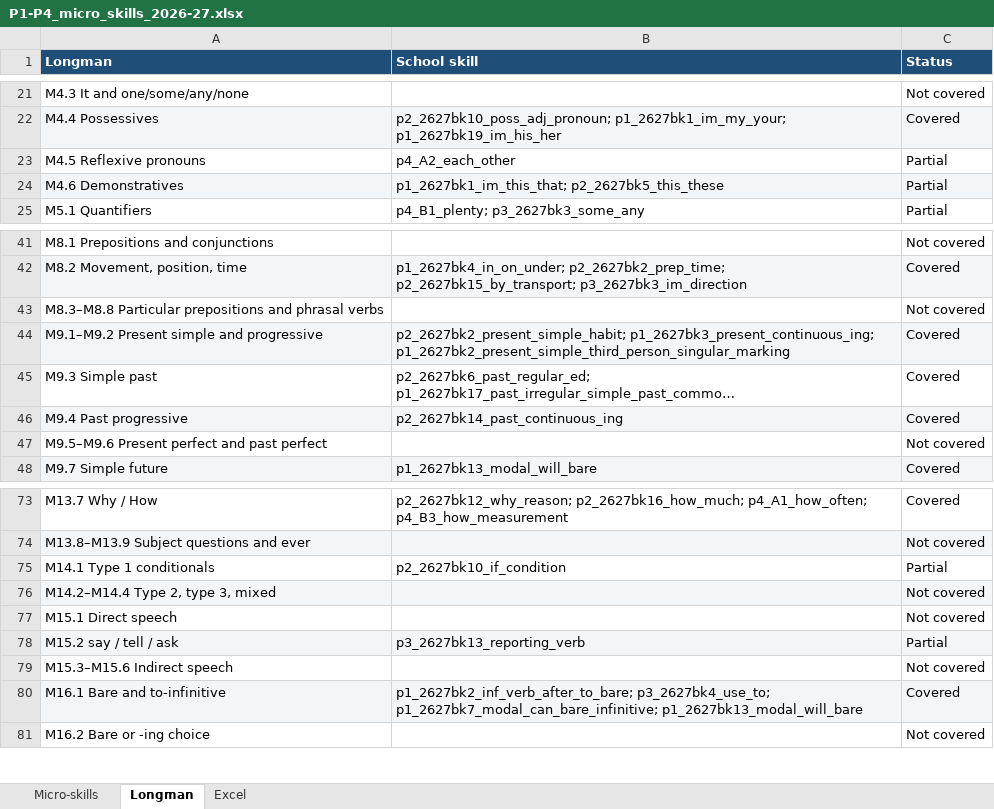
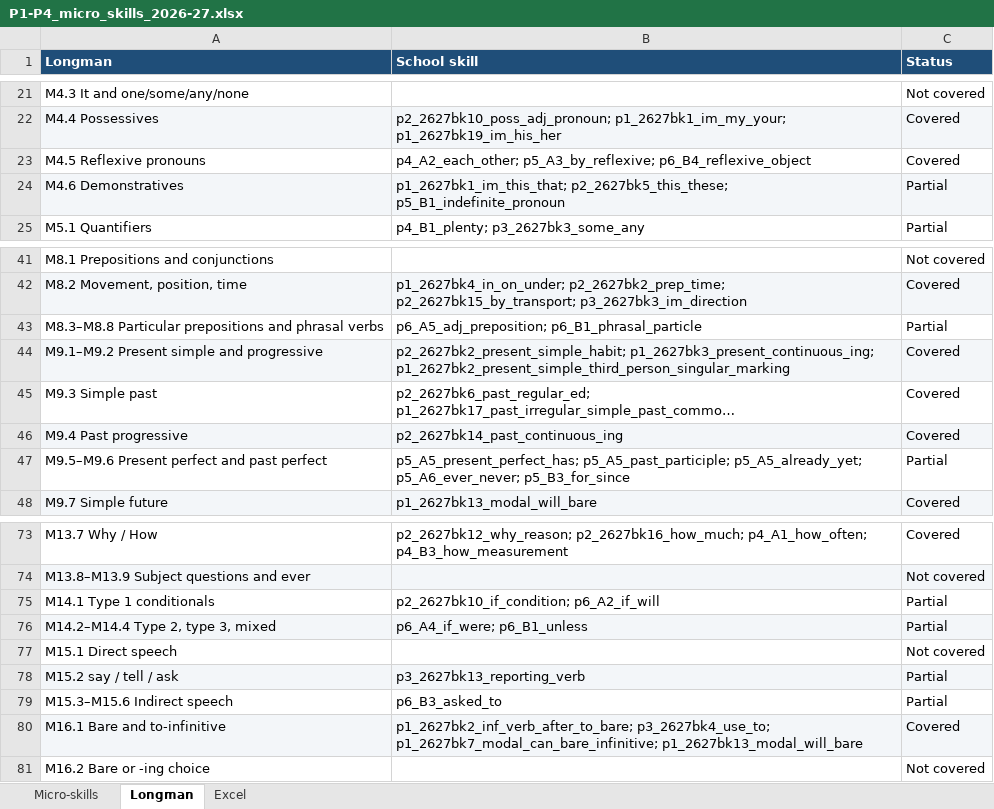
Before and after one commit to Benedict-s-Org/Integrated-Learning-Hub, an Excel workbook: docs/learning-system/data/school-curriculum-2026-27/P1-P4_micro_skills_2026-27.xlsx, sheet Longman, drawn as a sheet; only a part is shown, gaps mark what is left out; long unchanged cells end in …; values as stored, in another font and other column widths than the file's, no borders; the diff covers the shown part only; the diff names each change by its address in the sheet, - before the commit and + after, or states it on an @@ line.

```diff
--- a/docs/learning-system/data/school-curriculum-2026-27/P1-P4_micro_skills_2026-27.xlsx (sheet Longman)
+++ b/docs/learning-system/data/school-curriculum-2026-27/P1-P4_micro_skills_2026-27.xlsx (sheet Longman)
-B23 (School skill): p4_A2_each_other
+B23 (School skill): p4_A2_each_other; p5_A3_by_reflexive; p6_B4_reflexive_object
-C23 (Status): Partial
+C23 (Status): Covered
-B24 (School skill): p1_2627bk1_im_this_that; p2_2627bk5_this_these
+B24 (School skill): p1_2627bk1_im_this_that; p2_2627bk5_this_these; p5_B1_indefinite_pronoun
-B43 (School skill): (empty)
+B43 (School skill): p6_A5_adj_preposition; p6_B1_phrasal_particle
-C43 (Status): Not covered
+C43 (Status): Partial
-B47 (School skill): (empty)
+B47 (School skill): p5_A5_present_perfect_has; p5_A5_past_participle; p5_A5_already_yet; p5_A6_ever_never; p5_B3_for_since
-C47 (Status): Not covered
+C47 (Status): Partial
-B75 (School skill): p2_2627bk10_if_condition
+B75 (School skill): p2_2627bk10_if_condition; p6_A2_if_will
-B76 (School skill): (empty)
+B76 (School skill): p6_A4_if_were; p6_B1_unless
-C76 (Status): Not covered
+C76 (Status): Partial
-B79 (School skill): (empty)
+B79 (School skill): p6_B3_asked_to
-C79 (Status): Not covered
+C79 (Status): Partial
```
Also changed, not shown: 20 edited cells elsewhere in this sheet, sheet Micro-skills, sheet Excel, 1 other file.
